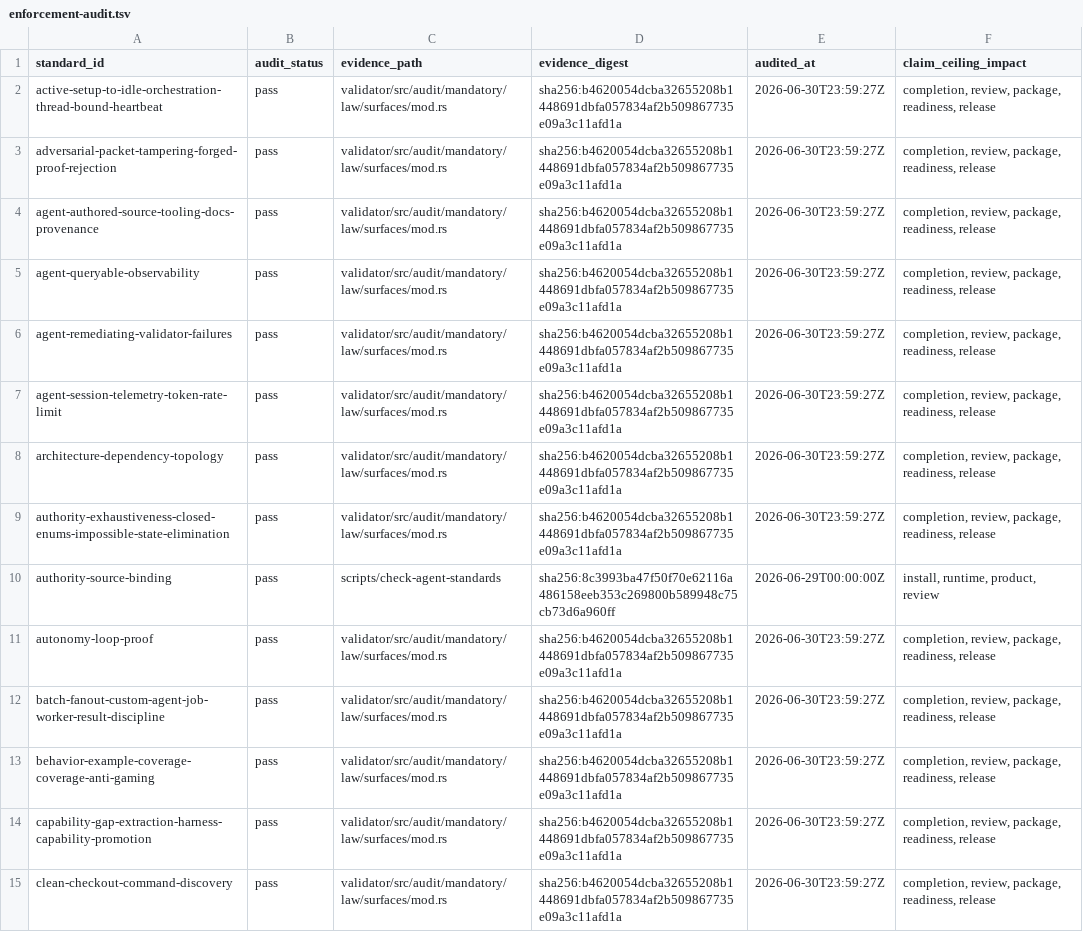
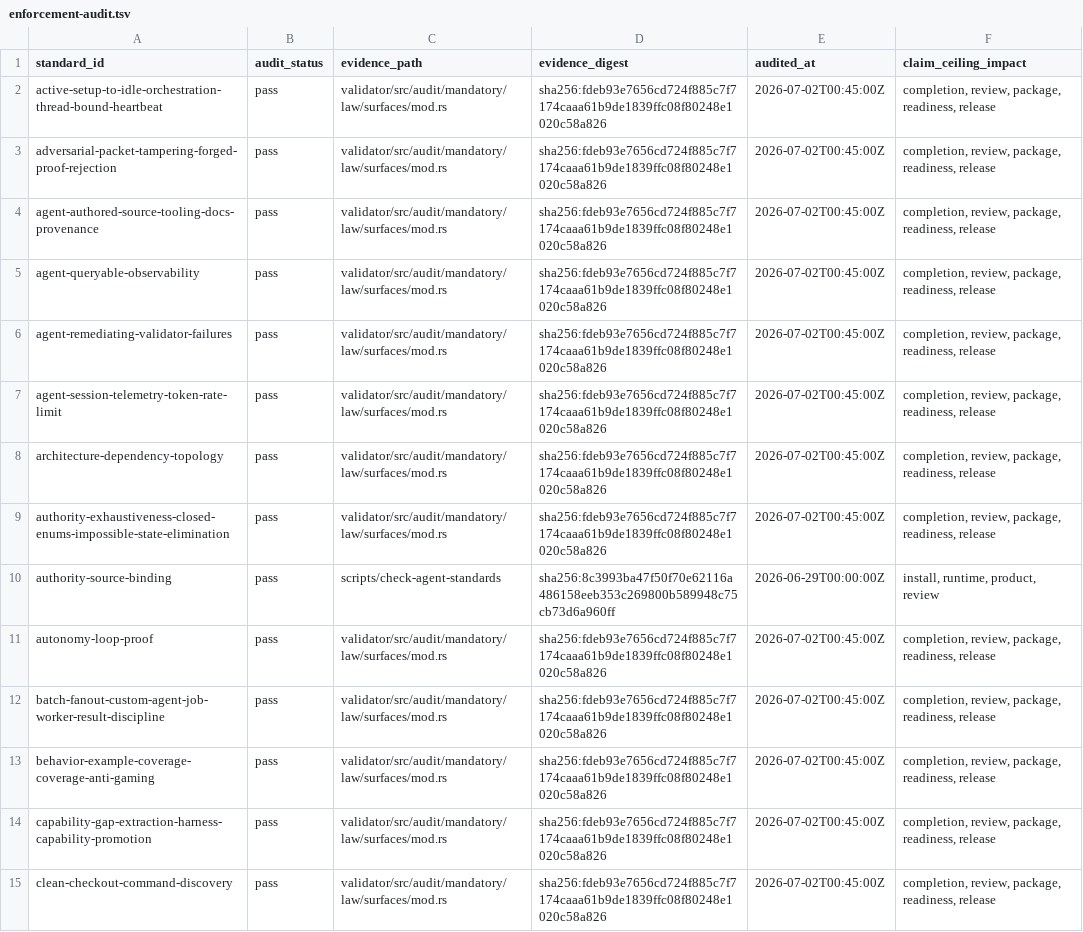
Before and after one commit to RLTree/ultragoal, a TSV file: templates/agent-standards/enforcement-audit.tsv, drawn as a sheet; only a part is shown; the diff covers the shown part only; the diff names each change by its address in the sheet, - before the commit and + after, or states it on an @@ line.

Commit message:
Recover debt classification and narrow rebinds source-local before observability fitting
Classify the 19 source-audit failures into dependency buckets: one Gate 92
production-observability surface, thirteen Phase 4 receipt-rebind families
(rust-devx x5, workspace-gc, cli-performance, openai, promptfoo, halo,
improvement-loop, product-fitness, standards-gardener), one
coverage-dependent check, one stale untracked evidence artifact, one
manual parent verification receipt, and two downstream aggregates. Only
the classified narrow repairs were applied; no blind rebinds.

Narrow repairs: rebind 98 drifted evidence digests in the agent-standards
audit TSV with re-audit timestamps; rebind the three reviewer-entry pins
in the review-round valid fixture; re-mint the stale self-law receipt via
the eligibility check command (now carries observability trace binding and
correctly reports eligibility blocked). Repair five checklist rows written
by recent slices to concise status labels.

Source-local evidence only at candidate
sha256:da6926578e88e5a3f12b1e58e5f32c3388d7bc6c5b2b7c00d65f42ea90e461cb:
728/728 focused tests, fmt, line-caps and namespace strict, red fixture
report 1259/1259, boundary source audit 137/155 with all 18 remaining
failures classified as deferred Gate 92 / Phase 4 / coverage / manual
verification surfaces. Claim ceiling is source-local only; no worktree,
install/cache, version, packet, registry, reviewer, or update_goal action
was taken.

```diff
--- a/templates/agent-standards/enforcement-audit.tsv
+++ b/templates/agent-standards/enforcement-audit.tsv
-D2:D9 (evidence_digest): sha256:b4620054dcba32655208b1448691dbfa057834af2b509867735e09a3c11afd1a
+D2:D9 (evidence_digest): sha256:fdeb93e7656cd724f885c7f7174caaa61b9de1839ffc08f80248e1020c58a826
-E2:E9 (audited_at): 2026-06-30T23:59:27Z
+E2:E9 (audited_at): 2026-07-02T00:45:00Z
-D11:D15 (evidence_digest): sha256:b4620054dcba32655208b1448691dbfa057834af2b509867735e09a3c11afd1a
+D11:D15 (evidence_digest): sha256:fdeb93e7656cd724f885c7f7174caaa61b9de1839ffc08f80248e1020c58a826
-E11:E15 (audited_at): 2026-06-30T23:59:27Z
+E11:E15 (audited_at): 2026-07-02T00:45:00Z
```
Also changed, not shown: 170 edited cells elsewhere in this file, 2 other files.
